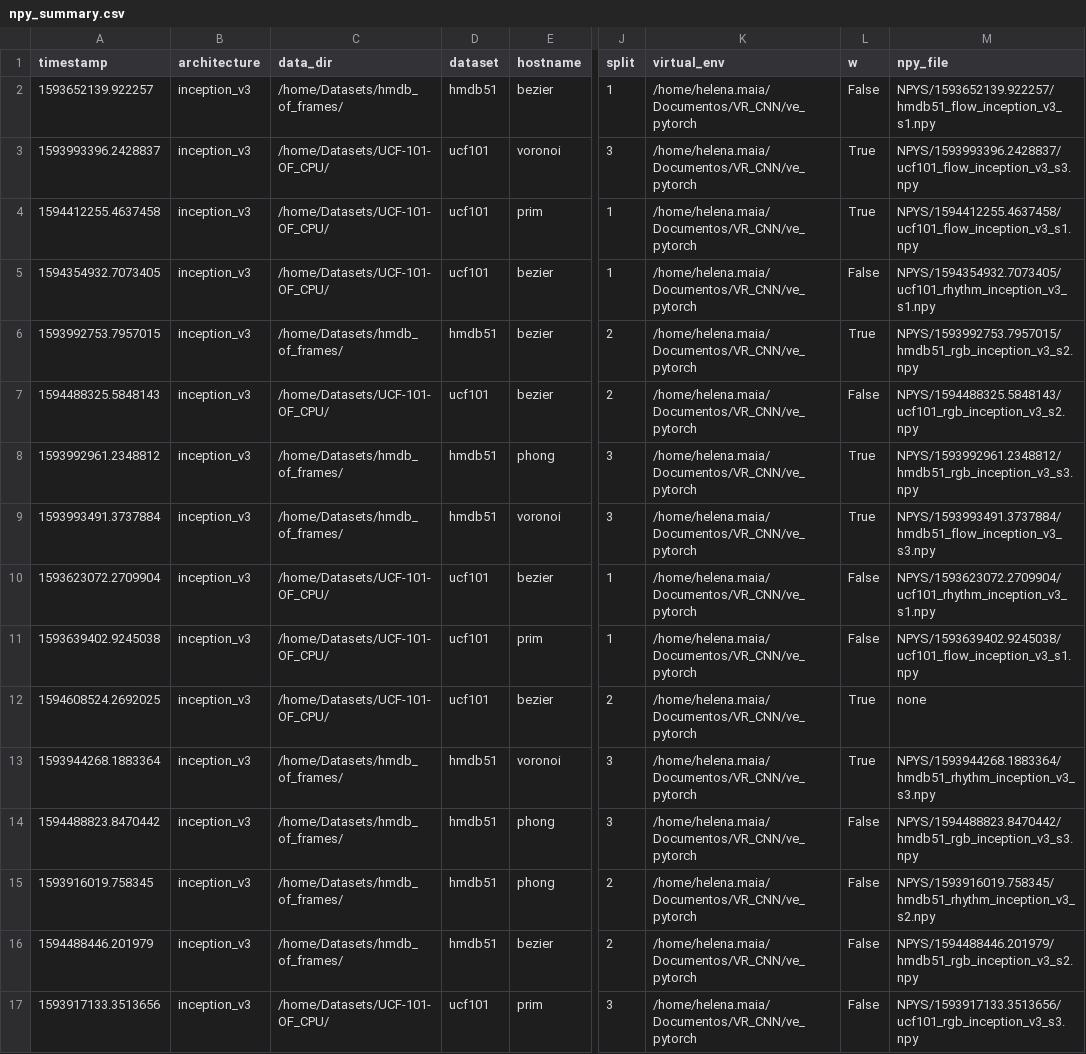
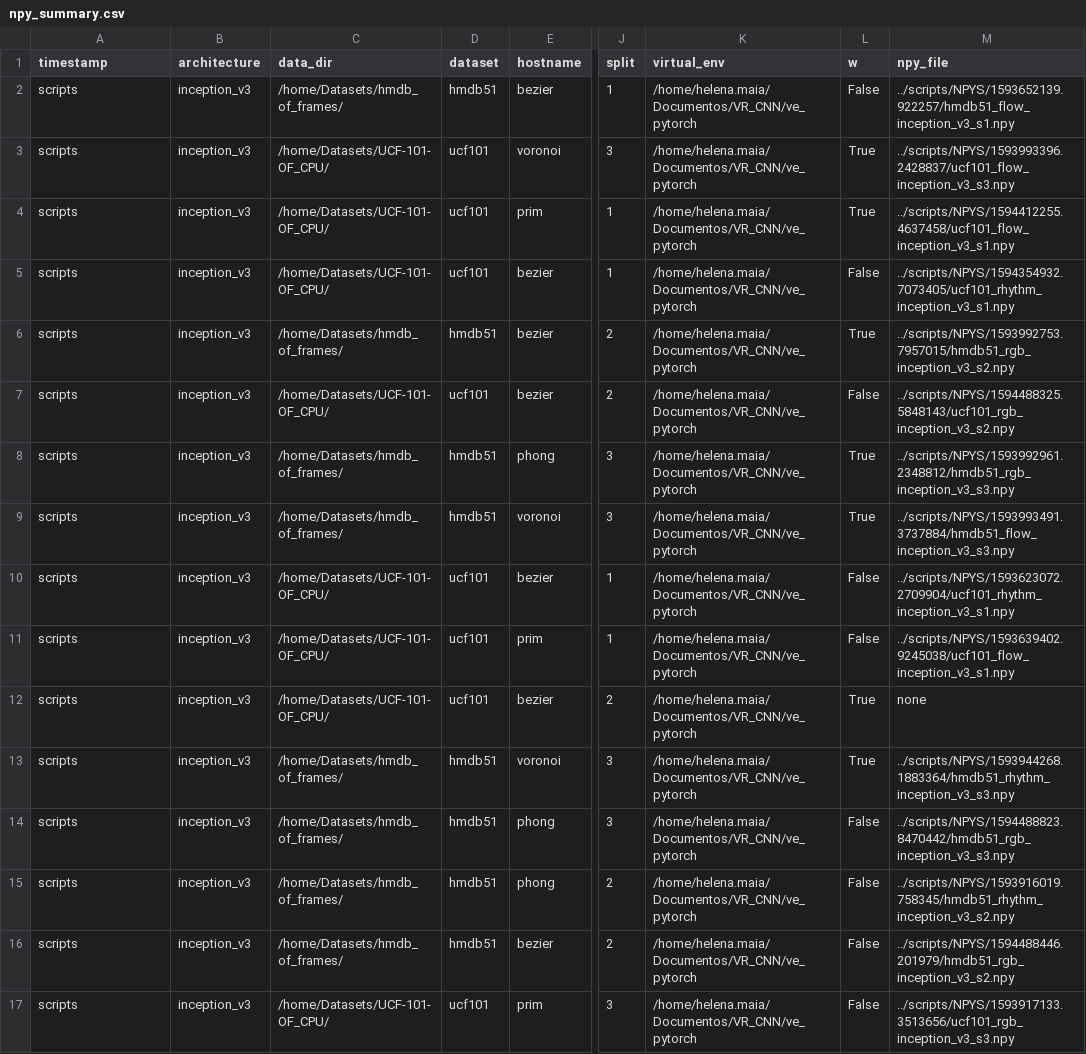
Before and after one commit to helena-maia/multistream_HAR, a CSV file: AVR_earlystop/utils/npy_summary.csv, drawn as a sheet; only a part is shown, gaps mark what is left out; the diff covers the shown part only; the diff names each change by its address in the sheet, - before the commit and + after, or states it on an @@ line.

```diff
--- a/AVR_earlystop/utils/npy_summary.csv
+++ b/AVR_earlystop/utils/npy_summary.csv
-A2 (timestamp): 1593652139.922257
+A2 (timestamp): scripts
-M2 (npy_file): NPYS/1593652139.922257/hmdb51_flow_inception_v3_s1.npy
+M2 (npy_file): ../scripts/NPYS/1593652139.922257/hmdb51_flow_inception_v3_s1.npy
-A3 (timestamp): 1593993396.2428837
+A3 (timestamp): scripts
-M3 (npy_file): NPYS/1593993396.2428837/ucf101_flow_inception_v3_s3.npy
+M3 (npy_file): ../scripts/NPYS/1593993396.2428837/ucf101_flow_inception_v3_s3.npy
-A4 (timestamp): 1594412255.4637458
+A4 (timestamp): scripts
-M4 (npy_file): NPYS/1594412255.4637458/ucf101_flow_inception_v3_s1.npy
+M4 (npy_file): ../scripts/NPYS/1594412255.4637458/ucf101_flow_inception_v3_s1.npy
-A5 (timestamp): 1594354932.7073405
+A5 (timestamp): scripts
-M5 (npy_file): NPYS/1594354932.7073405/ucf101_rhythm_inception_v3_s1.npy
+M5 (npy_file): ../scripts/NPYS/1594354932.7073405/ucf101_rhythm_inception_v3_s1.npy
-A6 (timestamp): 1593992753.7957015
+A6 (timestamp): scripts
-M6 (npy_file): NPYS/1593992753.7957015/hmdb51_rgb_inception_v3_s2.npy
+M6 (npy_file): ../scripts/NPYS/1593992753.7957015/hmdb51_rgb_inception_v3_s2.npy
-A7 (timestamp): 1594488325.5848143
+A7 (timestamp): scripts
-M7 (npy_file): NPYS/1594488325.5848143/ucf101_rgb_inception_v3_s2.npy
+M7 (npy_file): ../scripts/NPYS/1594488325.5848143/ucf101_rgb_inception_v3_s2.npy
-A8 (timestamp): 1593992961.2348812
+A8 (timestamp): scripts
-M8 (npy_file): NPYS/1593992961.2348812/hmdb51_rgb_inception_v3_s3.npy
+M8 (npy_file): ../scripts/NPYS/1593992961.2348812/hmdb51_rgb_inception_v3_s3.npy
-A9 (timestamp): 1593993491.3737884
+A9 (timestamp): scripts
-M9 (npy_file): NPYS/1593993491.3737884/hmdb51_flow_inception_v3_s3.npy
+M9 (npy_file): ../scripts/NPYS/1593993491.3737884/hmdb51_flow_inception_v3_s3.npy
-A10 (timestamp): 1593623072.2709904
+A10 (timestamp): scripts
-M10 (npy_file): NPYS/1593623072.2709904/ucf101_rhythm_inception_v3_s1.npy
+M10 (npy_file): ../scripts/NPYS/1593623072.2709904/ucf101_rhythm_inception_v3_s1.npy
-A11 (timestamp): 1593639402.9245038
+A11 (timestamp): scripts
-M11 (npy_file): NPYS/1593639402.9245038/ucf101_flow_inception_v3_s1.npy
+M11 (npy_file): ../scripts/NPYS/1593639402.9245038/ucf101_flow_inception_v3_s1.npy
-A12 (timestamp): 1594608524.2692025
+A12 (timestamp): scripts
-A13 (timestamp): 1593944268.1883364
+A13 (timestamp): scripts
-M13 (npy_file): NPYS/1593944268.1883364/hmdb51_rhythm_inception_v3_s3.npy
+M13 (npy_file): ../scripts/NPYS/1593944268.1883364/hmdb51_rhythm_inception_v3_s3.npy
-A14 (timestamp): 1594488823.8470442
+A14 (timestamp): scripts
-M14 (npy_file): NPYS/1594488823.8470442/hmdb51_rgb_inception_v3_s3.npy
+M14 (npy_file): ../scripts/NPYS/1594488823.8470442/hmdb51_rgb_inception_v3_s3.npy
-A15 (timestamp): 1593916019.758345
+A15 (timestamp): scripts
-M15 (npy_file): NPYS/1593916019.758345/hmdb51_rhythm_inception_v3_s2.npy
+M15 (npy_file): ../scripts/NPYS/1593916019.758345/hmdb51_rhythm_inception_v3_s2.npy
-A16 (timestamp): 1594488446.201979
+A16 (timestamp): scripts
-M16 (npy_file): NPYS/1594488446.201979/hmdb51_rgb_inception_v3_s2.npy
+M16 (npy_file): ../scripts/NPYS/1594488446.201979/hmdb51_rgb_inception_v3_s2.npy
-A17 (timestamp): 1593917133.3513656
+A17 (timestamp): scripts
-M17 (npy_file): NPYS/1593917133.3513656/ucf101_rgb_inception_v3_s3.npy
+M17 (npy_file): ../scripts/NPYS/1593917133.3513656/ucf101_rgb_inception_v3_s3.npy
```
Also changed, not shown: 90 edited cells elsewhere in this file, 6 other files.
